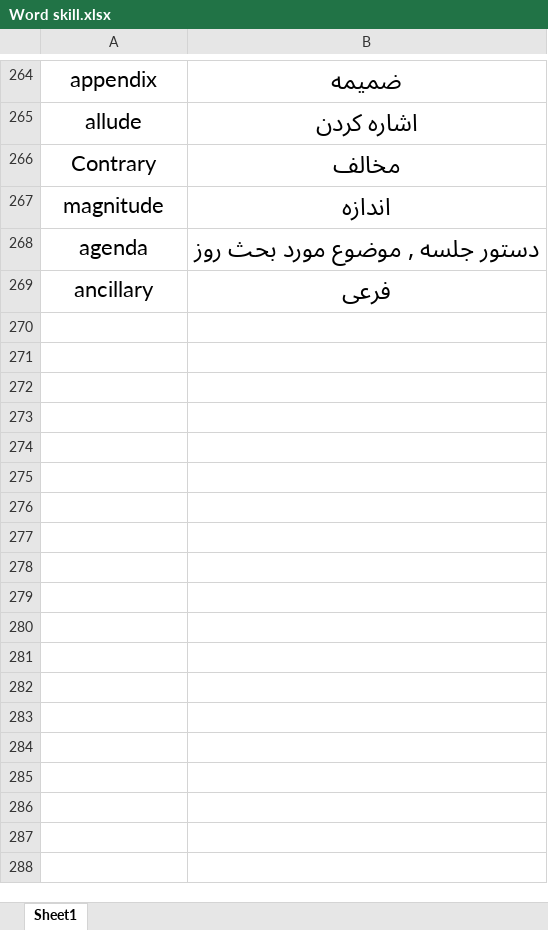
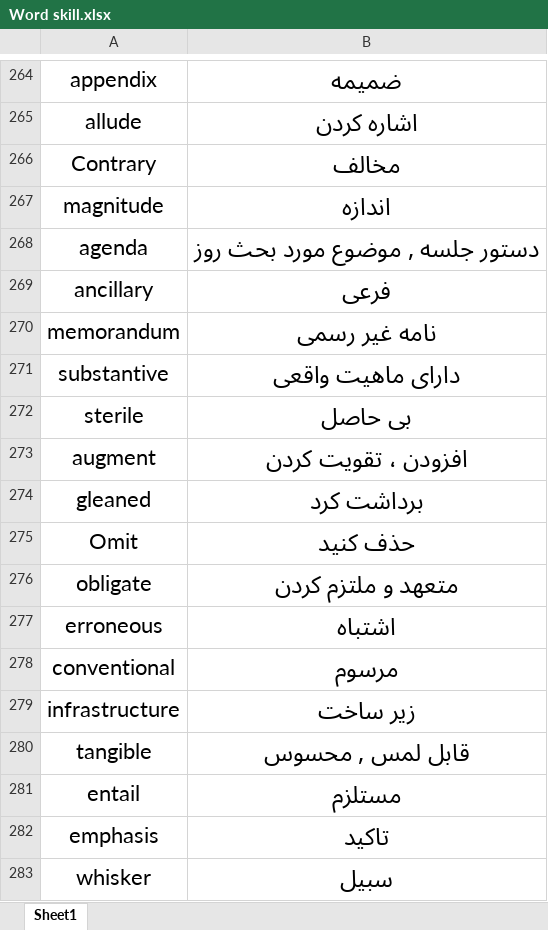
Before and after one commit to xre22zax/cheetsheets, an Excel workbook: Word skill.xlsx, sheet Sheet1, drawn as a sheet; only a part is shown, gaps mark what is left out; values as stored, in another font and other column widths than the file's, no borders; table styles not drawn; the diff names each change by its address in the sheet, - before the commit and + after, or states it on an @@ line.

```diff
--- a/Word skill.xlsx (sheet Sheet1)
+++ b/Word skill.xlsx (sheet Sheet1)
+row 270: memorandum | نامه غیر رسمی
+row 271: substantive | دارای ماهیت واقعی
+row 272: sterile | بی حاصل
+row 273: augment | افزودن ، تقویت کردن
+row 274: gleaned | برداشت کرد
+row 275: Omit | حذف کنید
+row 276: obligate | متعهد و ملتزم کردن
+row 277: erroneous | اشتباه
+row 278: conventional | مرسوم
+row 279: infrastructure | زیر ساخت
+row 280: tangible | قابل لمس , محسوس
+row 281: entail | مستلزم
+row 282: emphasis | تاکید
+row 283: whisker | سبیل
```
Also changed, not shown: 4 other files.
